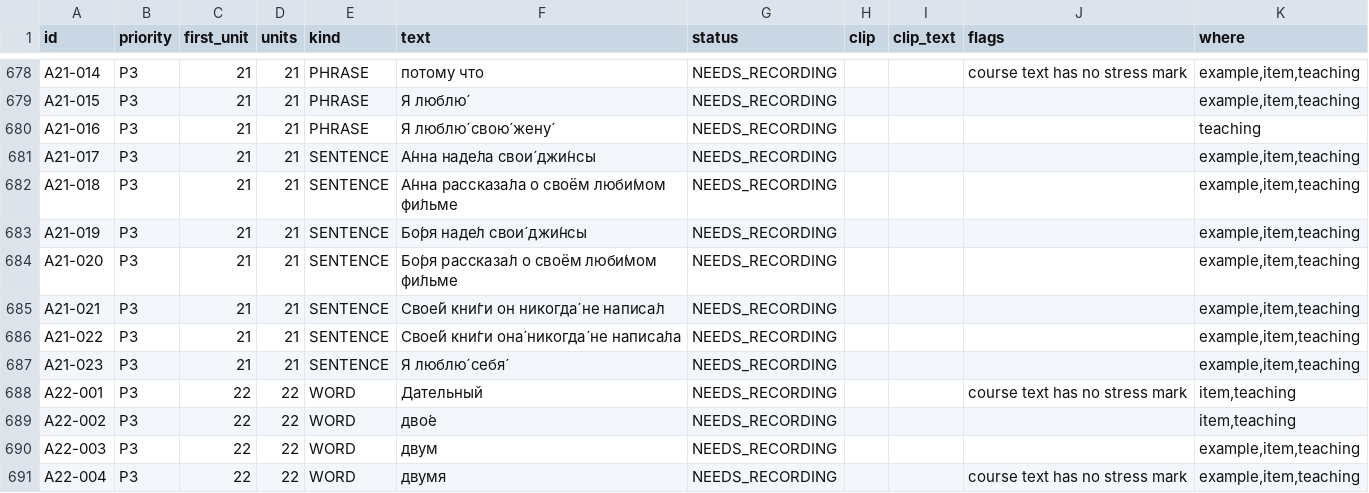
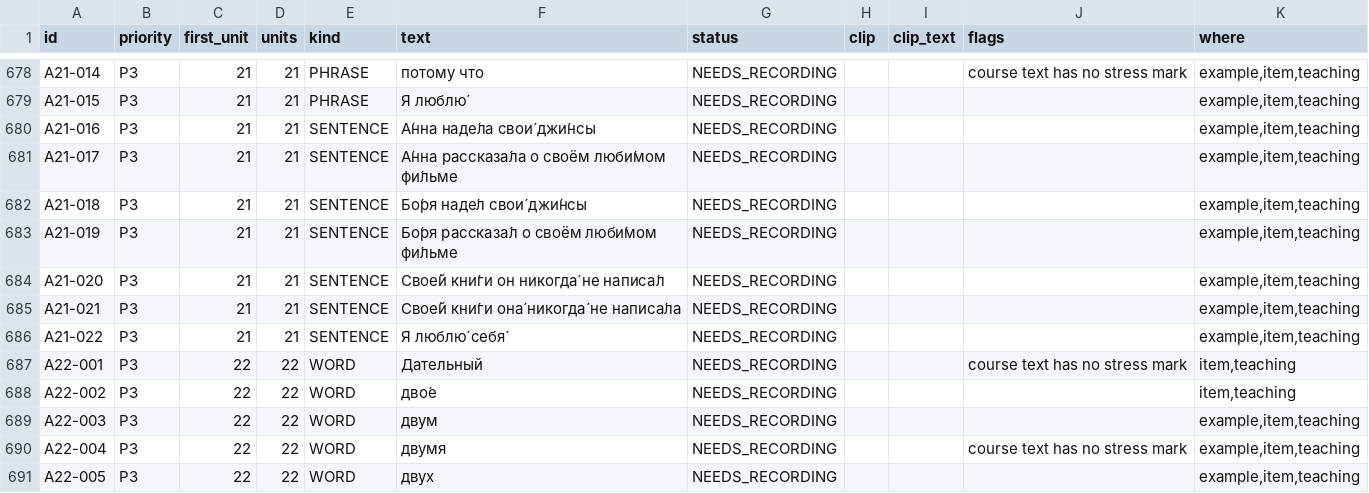
Before and after one commit to justinkulka-lang/russian-companion, a CSV file: docs/audio/audio-manifest.csv, drawn as a sheet; only a part is shown, gaps mark what is left out; the shorter side is filled out with more unchanged rows.

```diff
--- a/docs/audio/audio-manifest.csv
+++ b/docs/audio/audio-manifest.csv
@@ -679,10 +679,9 @@ A21-014,P3,21,21,PHRASE,потому что,NEEDS_RECORDING,,,course text has no
 A21-015,P3,21,21,PHRASE,Я люблю́,NEEDS_RECORDING,,,,"example,item,teaching"
-A21-016,P3,21,21,PHRASE,Я люблю́ свою́ жену́,NEEDS_RECORDING,,,,teaching
-A21-017,P3,21,21,SENTENCE,А́нна наде́ла свои́ джи́нсы,NEEDS_RECORDING,,,,"example,item,teaching"
-A21-018,P3,21,21,SENTENCE,А́нна рассказа́ла о своём люби́мом фи́льме,NEEDS_RECORDING,,,,"example,item,teaching"
-A21-019,P3,21,21,SENTENCE,Бо́ря наде́л свои́ джи́нсы,NEEDS_RECORDING,,,,"example,item,teaching"
-A21-020,P3,21,21,SENTENCE,Бо́ря рассказа́л о своём люби́мом фи́льме,NEEDS_RECORDING,,,,"example,item,teaching"
-A21-021,P3,21,21,SENTENCE,Свое́й кни́ги он никогда́ не написа́л,NEEDS_RECORDING,,,,"example,item,teaching"
-A21-022,P3,21,21,SENTENCE,Свое́й кни́ги она́ никогда́ не написа́ла,NEEDS_RECORDING,,,,"example,item,teaching"
-A21-023,P3,21,21,SENTENCE,Я люблю́ себя́,NEEDS_RECORDING,,,,"example,item,teaching"
+A21-016,P3,21,21,SENTENCE,А́нна наде́ла свои́ джи́нсы,NEEDS_RECORDING,,,,"example,item,teaching"
+A21-017,P3,21,21,SENTENCE,А́нна рассказа́ла о своём люби́мом фи́льме,NEEDS_RECORDING,,,,"example,item,teaching"
+A21-018,P3,21,21,SENTENCE,Бо́ря наде́л свои́ джи́нсы,NEEDS_RECORDING,,,,"example,item,teaching"
+A21-019,P3,21,21,SENTENCE,Бо́ря рассказа́л о своём люби́мом фи́льме,NEEDS_RECORDING,,,,"example,item,teaching"
+A21-020,P3,21,21,SENTENCE,Свое́й кни́ги он никогда́ не написа́л,NEEDS_RECORDING,,,,"example,item,teaching"
+A21-021,P3,21,21,SENTENCE,Свое́й кни́ги она́ никогда́ не написа́ла,NEEDS_RECORDING,,,,"example,item,teaching"
+A21-022,P3,21,21,SENTENCE,Я люблю́ себя́,NEEDS_RECORDING,,,,"example,item,teaching"
 A22-001,P3,22,22,WORD,Дательный,NEEDS_RECORDING,,,course text has no stress mark,"item,teaching"
```
Also changed, not shown: 3 other files.
